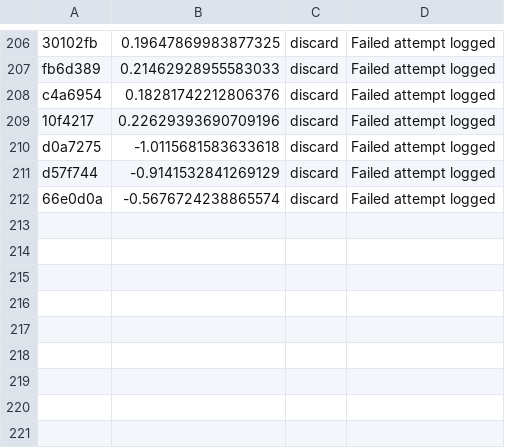
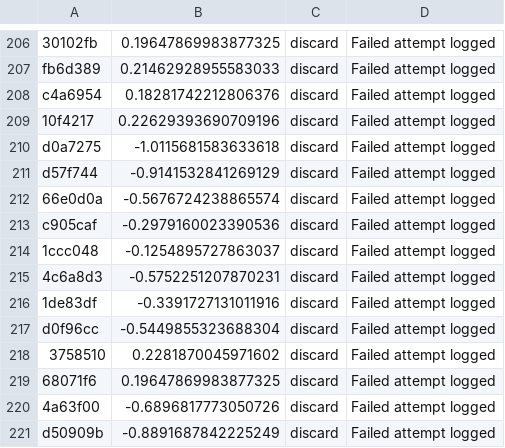
Before and after one commit to PotatoCodez127/Crypto_LLM, a TSV file: offline_training/results.tsv, drawn as a sheet; only a part is shown, gaps mark what is left out; the diff names each change by its address in the sheet, - before the commit and + after, or states it on an @@ line.

```diff
--- a/offline_training/results.tsv
+++ b/offline_training/results.tsv
+row 213: c905caf | -0.2979160023390536 | discard | Failed attempt logged
+row 214: 1ccc048 | -0.1254895727863037 | discard | Failed attempt logged
+row 215: 4c6a8d3 | -0.5752251207870231 | discard | Failed attempt logged
+row 216: 1de83df | -0.3391727131011916 | discard | Failed attempt logged
+row 217: d0f96cc | -0.5449855323688304 | discard | Failed attempt logged
+row 218: 3758510 | 0.2281870045971602 | discard | Failed attempt logged
+row 219: 68071f6 | 0.19647869983877325 | discard | Failed attempt logged
+row 220: 4a63f00 | -0.6896817773050726 | discard | Failed attempt logged
+row 221: d50909b | -0.8891687842225249 | discard | Failed attempt logged
```
Also changed, not shown: 2 other files.
